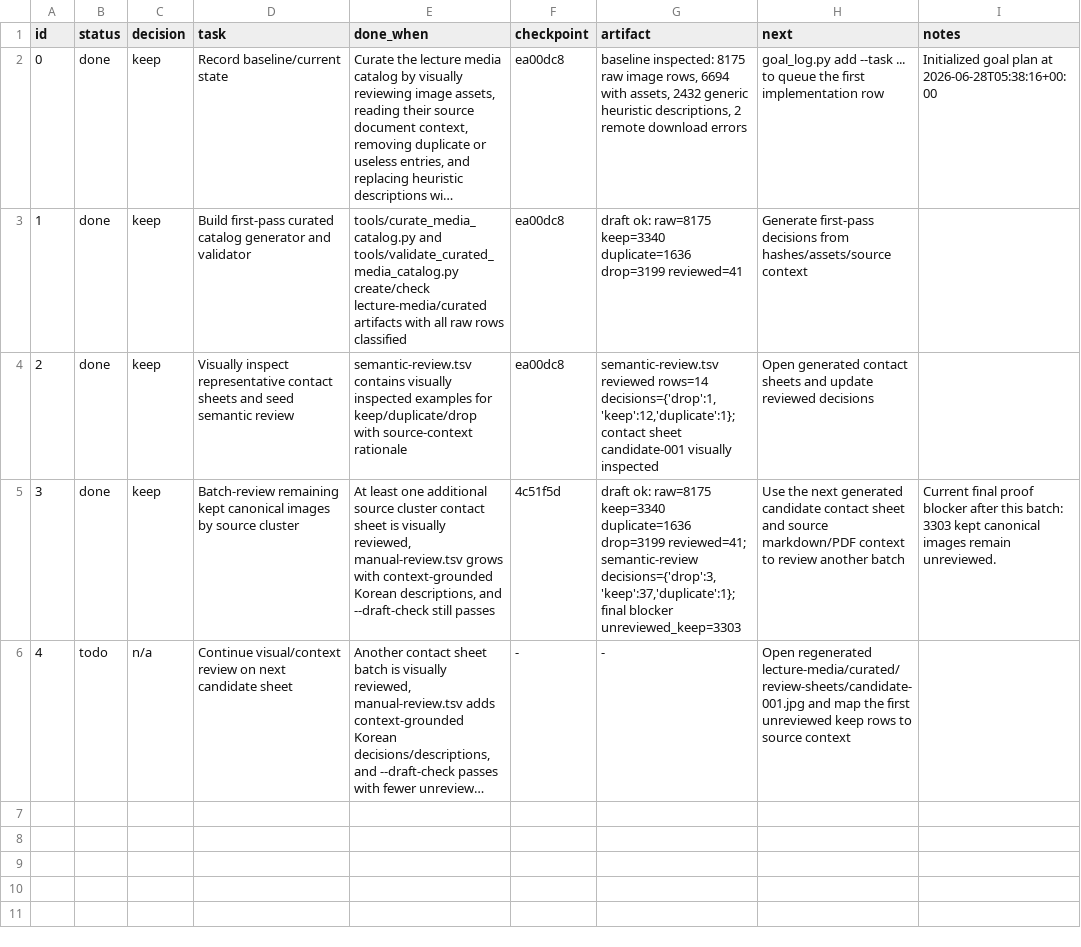
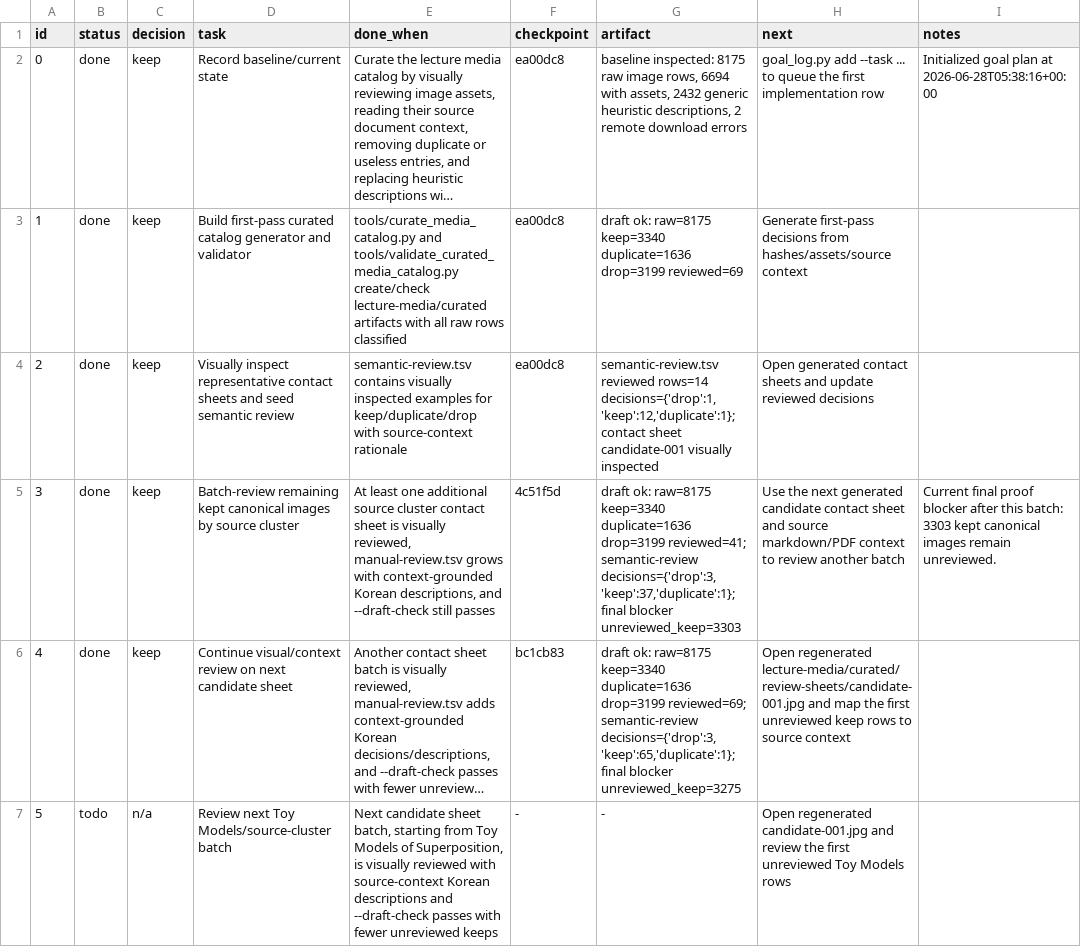
Before and after one commit to ai-native-engineer/anthropic-mirror, a TSV file: progress.tsv, drawn as a sheet; long unchanged cells end in …; the diff names each change by its address in the sheet, - before the commit and + after, or states it on an @@ line.

Commit message:
keep: review induction and solu media batch

```diff
--- a/progress.tsv
+++ b/progress.tsv
-G3 (artifact): …duplicate=1636 drop=3199 reviewed=41
+G3 (artifact): …duplicate=1636 drop=3199 reviewed=69
-B6 (status): todo
+B6 (status): done
-C6 (decision): n/a
+C6 (decision): keep
-F6 (checkpoint): -
+F6 (checkpoint): bc1cb83
-G6 (artifact): -
+G6 (artifact): draft ok: raw=8175 keep=3340 duplicate=1636 drop=3199 reviewed=69; semantic-review decisions={'drop':3,'keep':65,'duplicate':1}; final blocker unreviewed_keep=3275
+row 7: 5 | todo | n/a | Review next Toy Models/source-cluster batch | Next candidate sheet batch, starting from Toy Models of Superposition, is visually reviewed with source-context Korean descriptions and --draft-check passes with fewer unreviewed keeps | - | - | Open regenerated candidate-001.jpg and review the first unreviewed Toy Models rows
```
Also changed, not shown: 4 other files.
